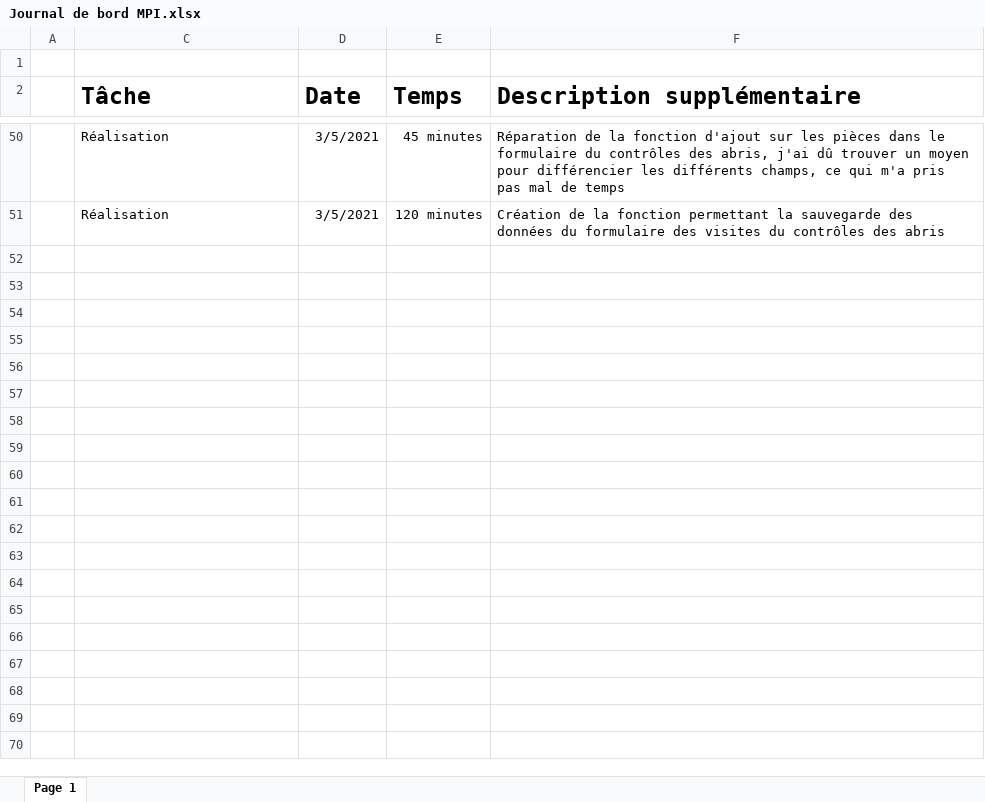
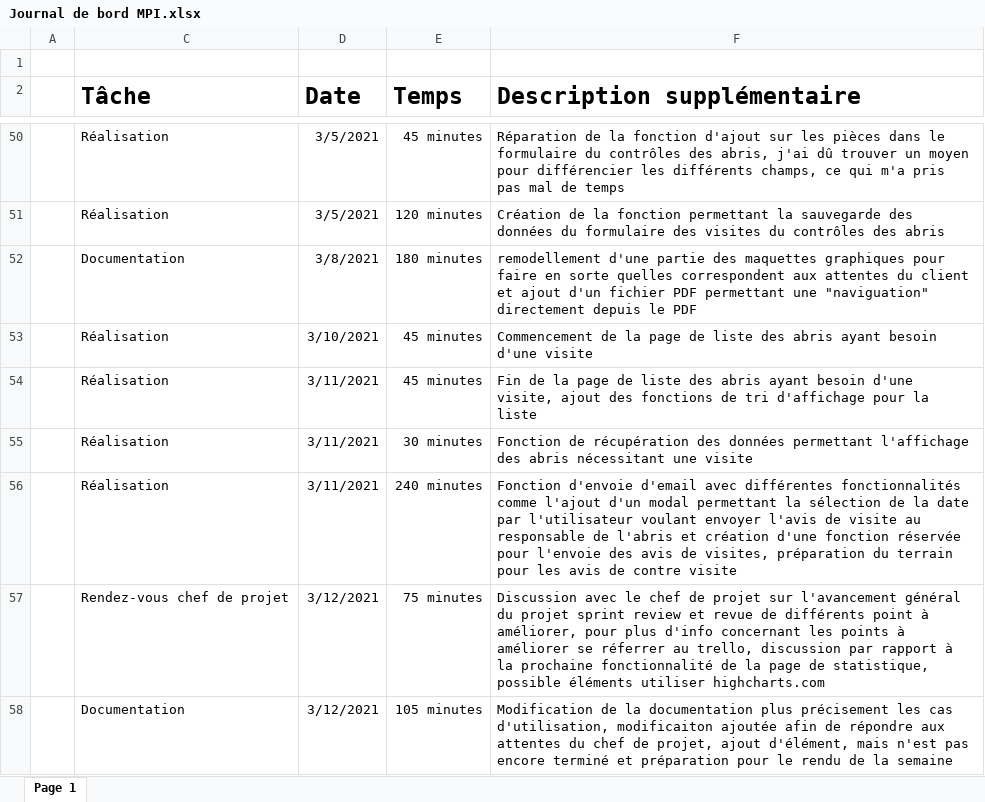
Before and after one commit to Pedroletti-Michael/PreTPI, an Excel workbook: Documentation/Journal de bord MPI.xlsx, sheet Page 1, drawn as a sheet; only a part is shown, gaps mark what is left out; values as stored, in another font and other column widths than the file's, no borders; table styles not drawn; the diff names each change by its address in the sheet, - before the commit and + after, or states it on an @@ line.

Commit message:
Update
Ajout de différents point de la documentation et préparation des éléments nécessaires aux rendu de la semaine

```diff
--- a/Documentation/Journal de bord MPI.xlsx (sheet Page 1)
+++ b/Documentation/Journal de bord MPI.xlsx (sheet Page 1)
+row 52:  | Documentation | 3/8/2021 | 180 minutes | remodellement d'une partie des maquettes graphiques pour faire en sorte quelles correspondent aux attentes du client et ajout d'un fichier PDF permettant une "naviguation" directement depuis le PDF
+row 53:  | Réalisation | 3/10/2021 | 45 minutes | Commencement de la page de liste des abris ayant besoin d'une visite
+row 54:  | Réalisation | 3/11/2021 | 45 minutes | Fin de la page de liste des abris ayant besoin d'une visite, ajout des fonctions de tri d'affichage pour la liste
+row 55:  | Réalisation | 3/11/2021 | 30 minutes | Fonction de récupération des données permettant l'affichage des abris nécessitant une visite
+row 56:  | Réalisation | 3/11/2021 | 240 minutes | Fonction d'envoie d'email avec différentes fonctionnalités comme l'ajout d'un modal permettant la sélection de la date par l'utilisateur voulant envoyer l'avis de visite au responsable de l'abris et création d'une fonction réservée pour l'envoie des avis de visites, préparation du terrain pour les avis de contre visite
+row 57:  | Rendez-vous chef de projet | 3/12/2021 | 75 minutes | Discussion avec le chef de projet sur l'avancement général du projet sprint review et revue de différents point à améliorer, pour plus d'info concernant les points à améliorer se réferrer au trello, discussion par rapport à la prochaine fonctionnalité de la page de statistique, possible éléments utiliser highcharts.com
+row 58:  | Documentation | 3/12/2021 | 105 minutes | Modification de la documentation plus précisement les cas d'utilisation, modificaiton ajoutée afin de répondre aux attentes du chef de projet, ajout d'élément, mais n'est pas encore terminé et préparation pour le rendu de la semaine
```
Also changed, not shown: 4 other files.
